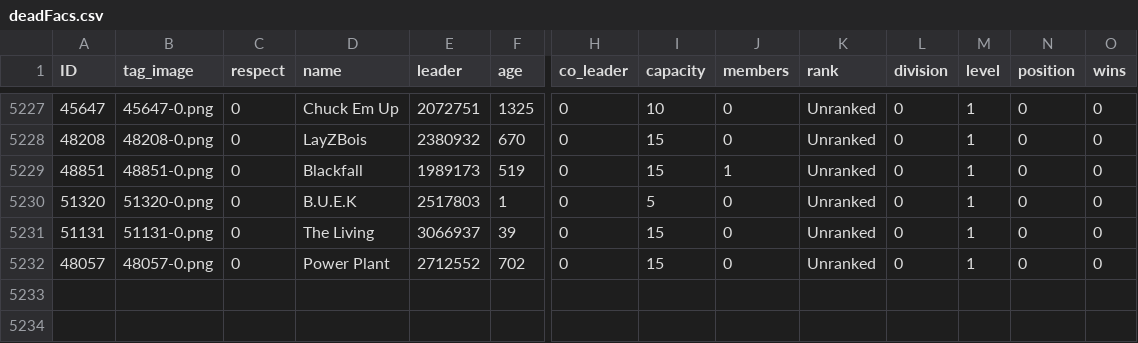
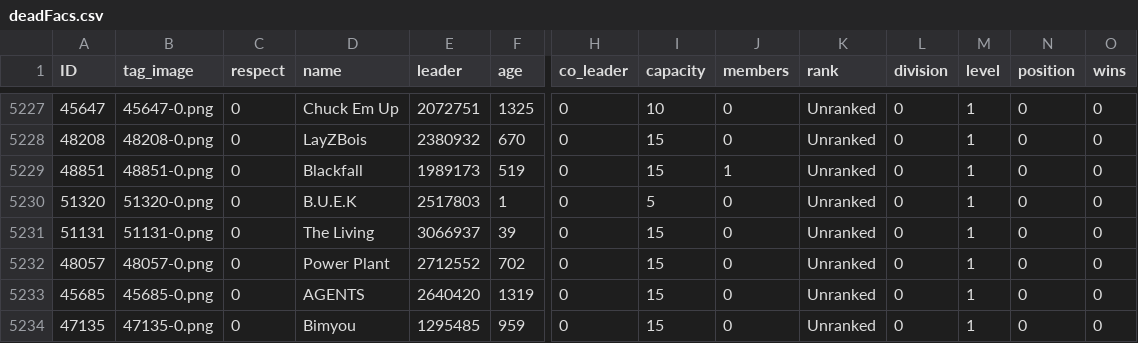
Before and after one commit to algisk/algisk.github.io, a CSV file: deadFacs.csv, drawn as a sheet; only a part is shown, gaps mark what is left out; rows hold the shown columns only; the diff names each change by its address in the sheet, - before the commit and + after, or states it on an @@ line.

```diff
--- a/deadFacs.csv
+++ b/deadFacs.csv
+row 5233: 45685 | 45685-0.png | 0 | AGENTS | 2640420 | 1319 | 0 | 15 | 0 | Unranked | 0 | 1 | 0 | 0
+row 5234: 47135 | 47135-0.png | 0 | Bimyou | 1295485 | 959 | 0 | 15 | 0 | Unranked | 0 | 1 | 0 | 0
```
Also changed, not shown: comps.csv, 2 other files.
